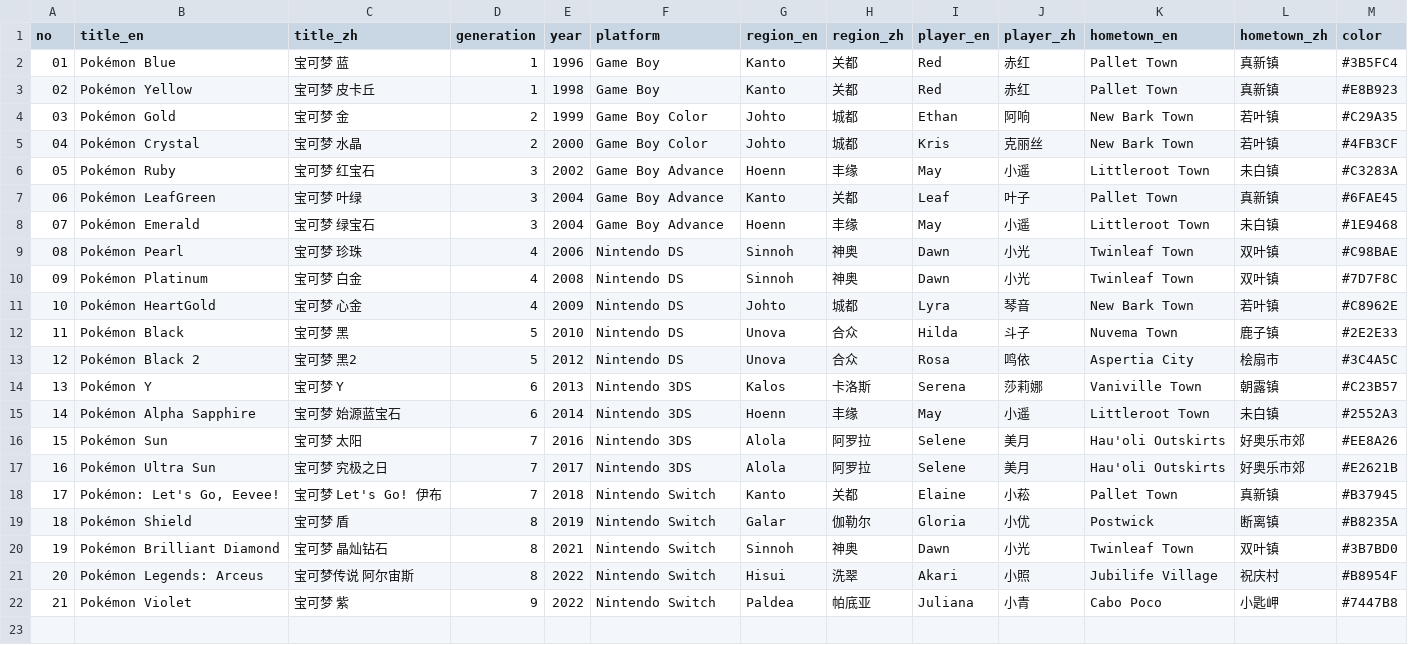
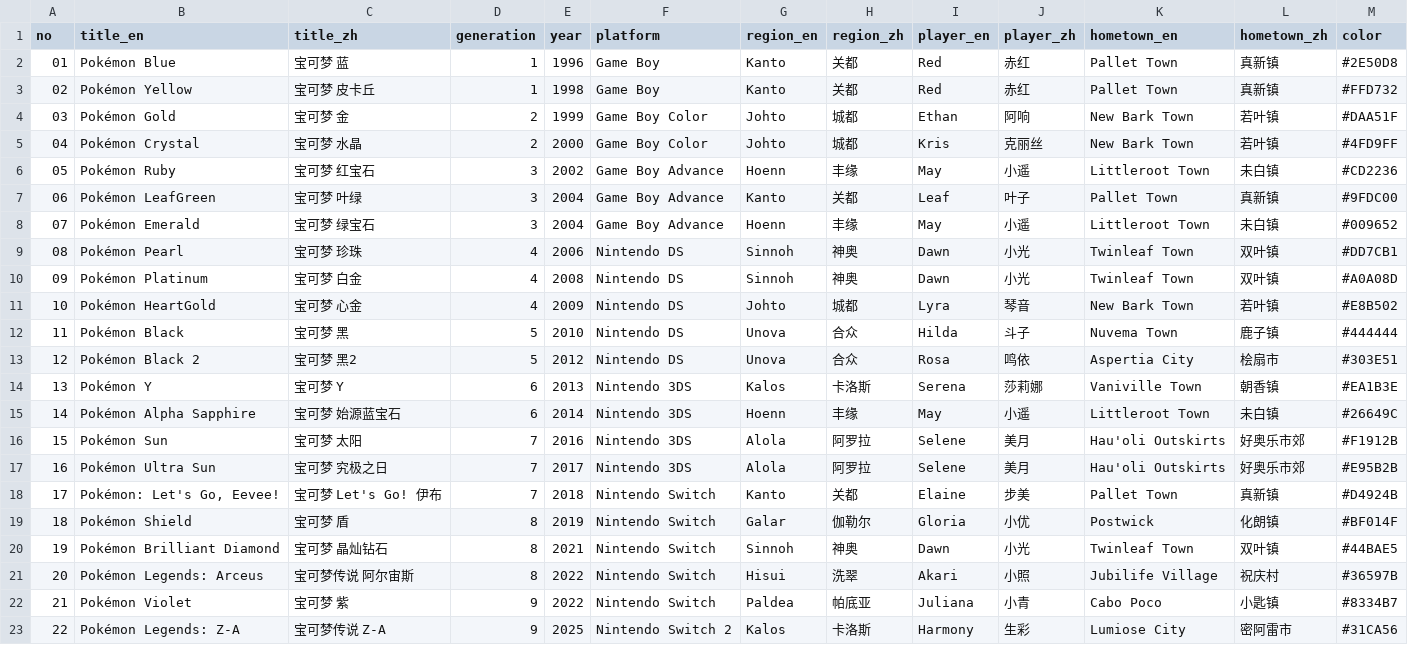
Before and after one commit to XuhuiJin1215/Pokemon-squads, a CSV file: games.csv, drawn as a sheet.

Commit message:
Add files via upload

```diff
--- a/games.csv
+++ b/games.csv
@@ -1,22 +1,23 @@
 no,title_en,title_zh,generation,year,platform,region_en,region_zh,player_en,player_zh,hometown_en,hometown_zh,color
-01,Pokémon Blue,宝可梦 蓝,1,1996,Game Boy,Kanto,关都,Red,赤红,Pallet Town,真新镇,#3B5FC4
-02,Pokémon Yellow,宝可梦 皮卡丘,1,1998,Game Boy,Kanto,关都,Red,赤红,Pallet Town,真新镇,#E8B923
-03,Pokémon Gold,宝可梦 金,2,1999,Game Boy Color,Johto,城都,Ethan,阿响,New Bark Town,若叶镇,#C29A35
-04,Pokémon Crystal,宝可梦 水晶,2,2000,Game Boy Color,Johto,城都,Kris,克丽丝,New Bark Town,若叶镇,#4FB3CF
-05,Pokémon Ruby,宝可梦 红宝石,3,2002,Game Boy Advance,Hoenn,丰缘,May,小遥,Littleroot Town,未白镇,#C3283A
-06,Pokémon LeafGreen,宝可梦 叶绿,3,2004,Game Boy Advance,Kanto,关都,Leaf,叶子,Pallet Town,真新镇,#6FAE45
-07,Pokémon Emerald,宝可梦 绿宝石,3,2004,Game Boy Advance,Hoenn,丰缘,May,小遥,Littleroot Town,未白镇,#1E9468
-08,Pokémon Pearl,宝可梦 珍珠,4,2006,Nintendo DS,Sinnoh,神奥,Dawn,小光,Twinleaf Town,双叶镇,#C98BAE
-09,Pokémon Platinum,宝可梦 白金,4,2008,Nintendo DS,Sinnoh,神奥,Dawn,小光,Twinleaf Town,双叶镇,#7D7F8C
-10,Pokémon HeartGold,宝可梦 心金,4,2009,Nintendo DS,Johto,城都,Lyra,琴音,New Bark Town,若叶镇,#C8962E
-11,Pokémon Black,宝可梦 黑,5,2010,Nintendo DS,Unova,合众,Hilda,斗子,Nuvema Town,鹿子镇,#2E2E33
-12,Pokémon Black 2,宝可梦 黑2,5,2012,Nintendo DS,Unova,合众,Rosa,鸣依,Aspertia City,桧扇市,#3C4A5C
-13,Pokémon Y,宝可梦 Y,6,2013,Nintendo 3DS,Kalos,卡洛斯,Serena,莎莉娜,Vaniville Town,朝露镇,#C23B57
-14,Pokémon Alpha Sapphire,宝可梦 始源蓝宝石,6,2014,Nintendo 3DS,Hoenn,丰缘,May,小遥,Littleroot Town,未白镇,#2552A3
-15,Pokémon Sun,宝可梦 太阳,7,2016,Nintendo 3DS,Alola,阿罗拉,Selene,美月,Hau'oli Outskirts,好奥乐市郊,#EE8A26
-16,Pokémon Ultra Sun,宝可梦 究极之日,7,2017,Nintendo 3DS,Alola,阿罗拉,Selene,美月,Hau'oli Outskirts,好奥乐市郊,#E2621B
-17,"Pokémon: Let's Go, Eevee!",宝可梦 Let's Go! 伊布,7,2018,Nintendo Switch,Kanto,关都,Elaine,小菘,Pallet Town,真新镇,#B37945
-18,Pokémon Shield,宝可梦 盾,8,2019,Nintendo Switch,Galar,伽勒尔,Gloria,小优,Postwick,断离镇,#B8235A
-19,Pokémon Brilliant Diamond,宝可梦 晶灿钻石,8,2021,Nintendo Switch,Sinnoh,神奥,Dawn,小光,Twinleaf Town,双叶镇,#3B7BD0
-20,Pokémon Legends: Arceus,宝可梦传说 阿尔宙斯,8,2022,Nintendo Switch,Hisui,洗翠,Akari,小照,Jubilife Village,祝庆村,#B8954F
-21,Pokémon Violet,宝可梦 紫,9,2022,Nintendo Switch,Paldea,帕底亚,Juliana,小青,Cabo Poco,小匙岬,#7447B8
+01,Pokémon Blue,宝可梦 蓝,1,1996,Game Boy,Kanto,关都,Red,赤红,Pallet Town,真新镇,#2E50D8
+02,Pokémon Yellow,宝可梦 皮卡丘,1,1998,Game Boy,Kanto,关都,Red,赤红,Pallet Town,真新镇,#FFD732
+03,Pokémon Gold,宝可梦 金,2,1999,Game Boy Color,Johto,城都,Ethan,阿响,New Bark Town,若叶镇,#DAA51F
+04,Pokémon Crystal,宝可梦 水晶,2,2000,Game Boy Color,Johto,城都,Kris,克丽丝,New Bark Town,若叶镇,#4FD9FF
+05,Pokémon Ruby,宝可梦 红宝石,3,2002,Game Boy Advance,Hoenn,丰缘,May,小遥,Littleroot Town,未白镇,#CD2236
+06,Pokémon LeafGreen,宝可梦 叶绿,3,2004,Game Boy Advance,Kanto,关都,Leaf,叶子,Pallet Town,真新镇,#9FDC00
+07,Pokémon Emerald,宝可梦 绿宝石,3,2004,Game Boy Advance,Hoenn,丰缘,May,小遥,Littleroot Town,未白镇,#009652
+08,Pokémon Pearl,宝可梦 珍珠,4,2006,Nintendo DS,Sinnoh,神奥,Dawn,小光,Twinleaf Town,双叶镇,#DD7CB1
+09,Pokémon Platinum,宝可梦 白金,4,2008,Nintendo DS,Sinnoh,神奥,Dawn,小光,Twinleaf Town,双叶镇,#A0A08D
+10,Pokémon HeartGold,宝可梦 心金,4,2009,Nintendo DS,Johto,城都,Lyra,琴音,New Bark Town,若叶镇,#E8B502
+11,Pokémon Black,宝可梦 黑,5,2010,Nintendo DS,Unova,合众,Hilda,斗子,Nuvema Town,鹿子镇,#444444
+12,Pokémon Black 2,宝可梦 黑2,5,2012,Nintendo DS,Unova,合众,Rosa,鸣依,Aspertia City,桧扇市,#303E51
+13,Pokémon Y,宝可梦 Y,6,2013,Nintendo 3DS,Kalos,卡洛斯,Serena,莎莉娜,Vaniville Town,朝香镇,#EA1B3E
+14,Pokémon Alpha Sapphire,宝可梦 始源蓝宝石,6,2014,Nintendo 3DS,Hoenn,丰缘,May,小遥,Littleroot Town,未白镇,#26649C
+15,Pokémon Sun,宝可梦 太阳,7,2016,Nintendo 3DS,Alola,阿罗拉,Selene,美月,Hau'oli Outskirts,好奥乐市郊,#F1912B
+16,Pokémon Ultra Sun,宝可梦 究极之日,7,2017,Nintendo 3DS,Alola,阿罗拉,Selene,美月,Hau'oli Outskirts,好奥乐市郊,#E95B2B
+17,"Pokémon: Let's Go, Eevee!",宝可梦 Let's Go! 伊布,7,2018,Nintendo Switch,Kanto,关都,Elaine,步美,Pallet Town,真新镇,#D4924B
+18,Pokémon Shield,宝可梦 盾,8,2019,Nintendo Switch,Galar,伽勒尔,Gloria,小优,Postwick,化朗镇,#BF014F
+19,Pokémon Brilliant Diamond,宝可梦 晶灿钻石,8,2021,Nintendo Switch,Sinnoh,神奥,Dawn,小光,Twinleaf Town,双叶镇,#44BAE5
+20,Pokémon Legends: Arceus,宝可梦传说 阿尔宙斯,8,2022,Nintendo Switch,Hisui,洗翠,Akari,小照,Jubilife Village,祝庆村,#36597B
+21,Pokémon Violet,宝可梦 紫,9,2022,Nintendo Switch,Paldea,帕底亚,Juliana,小青,Cabo Poco,小匙镇,#8334B7
+22,Pokémon Legends: Z-A,宝可梦传说 Z-A,9,2025,Nintendo Switch 2,Kalos,卡洛斯,Harmony,生彩,Lumiose City,密阿雷市,#31CA56
```
